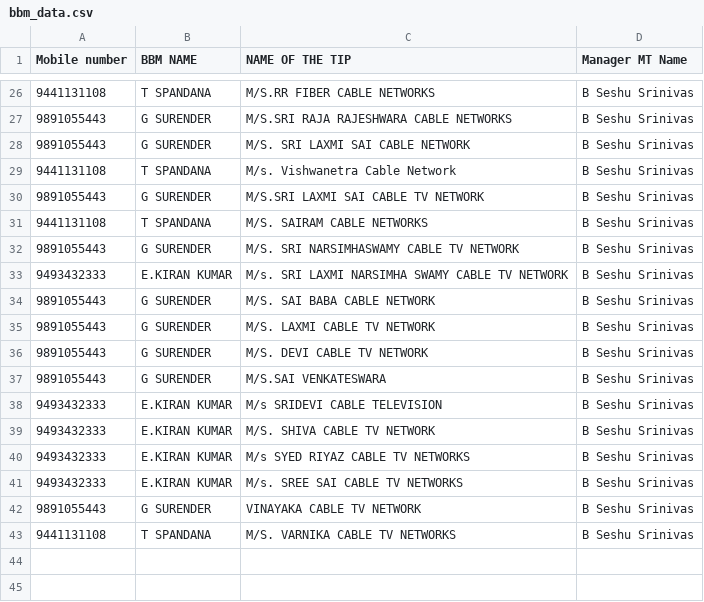
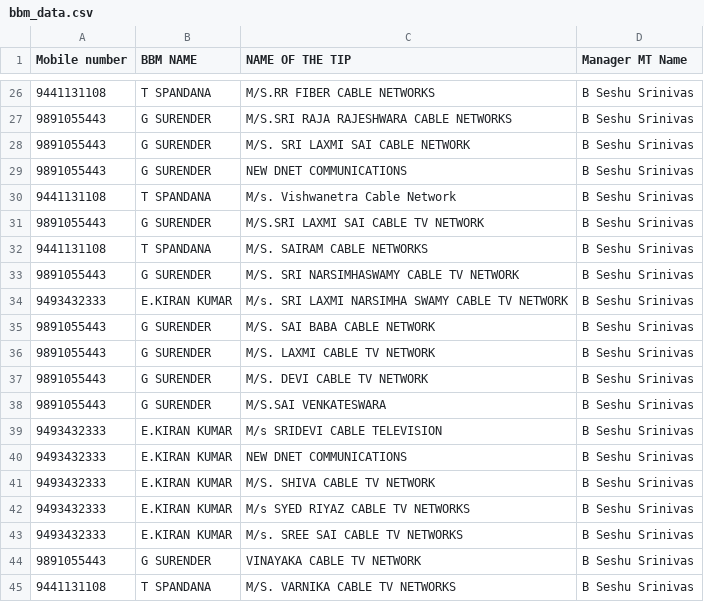
Before and after one commit to bssr1109/QOS-GENERATOR-REVISED-WGL, a CSV file: bbm_data.csv, drawn as a sheet; only a part is shown, gaps mark what is left out; the diff names each change by its address in the sheet, - before the commit and + after, or states it on an @@ line.

Commit message:
Update bbm_data.csv

```diff
--- a/bbm_data.csv
+++ b/bbm_data.csv
+row 29: 9891055443 | G SURENDER | NEW DNET COMMUNICATIONS | B Seshu Srinivas
+row 40: 9493432333 | E.KIRAN KUMAR | NEW DNET COMMUNICATIONS | B Seshu Srinivas
```
